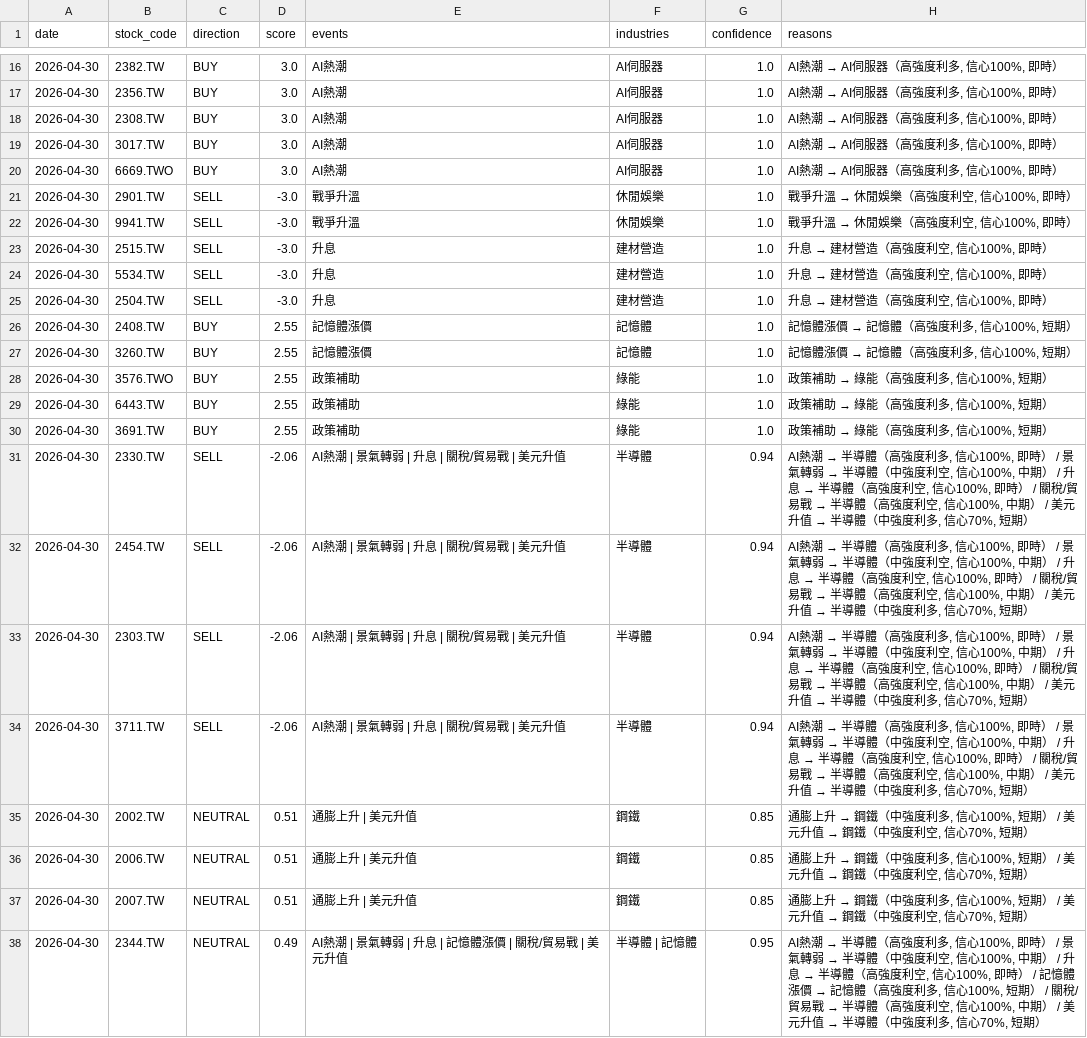
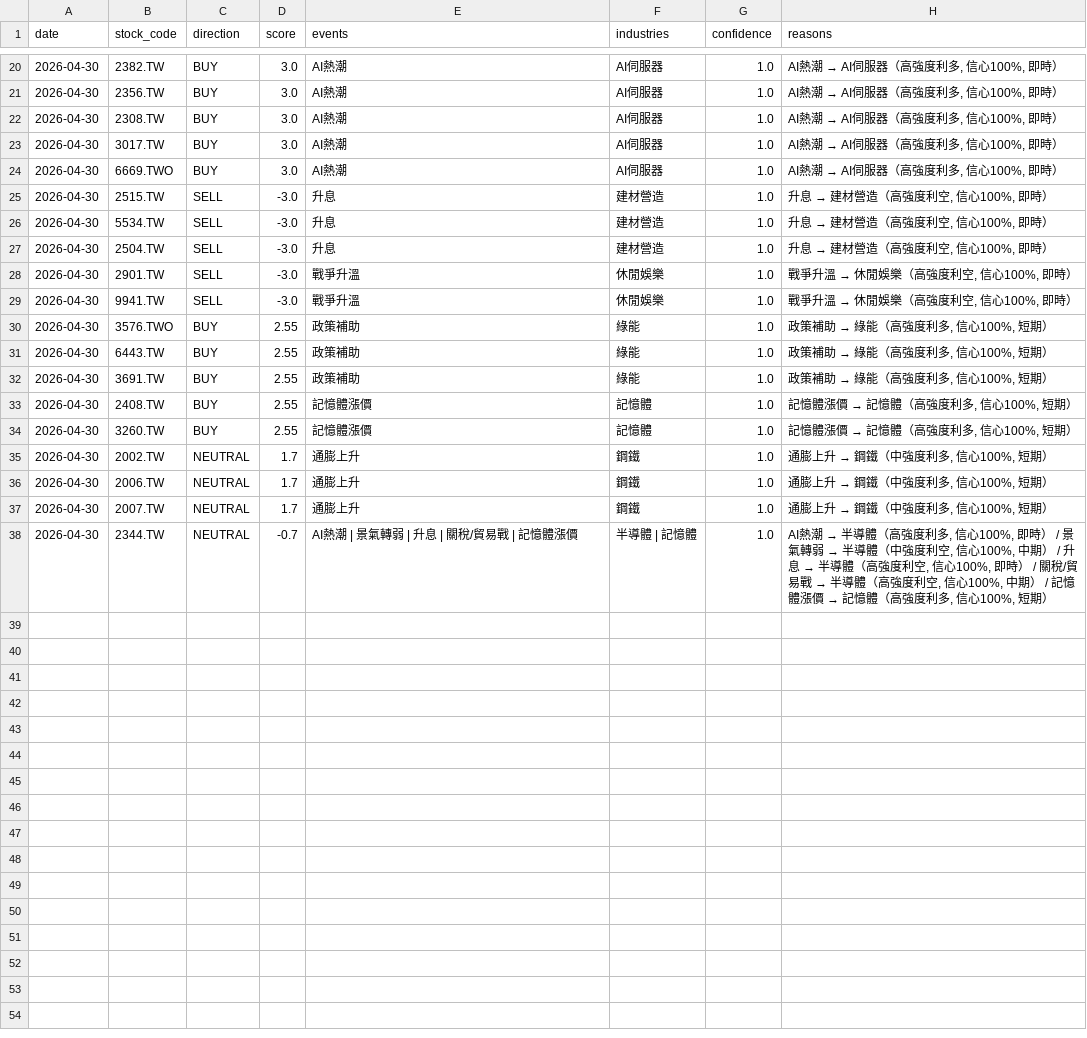
Before and after one commit to possible1397/Stock_event, a CSV file: output/signal_20260430.csv, drawn as a sheet; only a part is shown, gaps mark what is left out; the diff covers the shown part only.

```diff
--- a/output/signal_20260430.csv
+++ b/output/signal_20260430.csv
@@ -20,4 +24,2 @@
 2026-04-30,6669.TWO,BUY,3.0,AI熱潮,AI伺服器,1.0,"AI熱潮 → AI伺服器（高強度利多, 信心100%, 即時）"
-2026-04-30,2901.TW,SELL,-3.0,戰爭升溫,休閒娛樂,1.0,"戰爭升溫 → 休閒娛樂（高強度利空, 信心100%, 即時）"
-2026-04-30,9941.TW,SELL,-3.0,戰爭升溫,休閒娛樂,1.0,"戰爭升溫 → 休閒娛樂（高強度利空, 信心100%, 即時）"
 2026-04-30,2515.TW,SELL,-3.0,升息,建材營造,1.0,"升息 → 建材營造（高強度利空, 信心100%, 即時）"
@@ -25,4 +27,4 @@
 2026-04-30,2504.TW,SELL,-3.0,升息,建材營造,1.0,"升息 → 建材營造（高強度利空, 信心100%, 即時）"
-2026-04-30,2408.TW,BUY,2.55,記憶體漲價,記憶體,1.0,"記憶體漲價 → 記憶體（高強度利多, 信心100%, 短期）"
-2026-04-30,3260.TW,BUY,2.55,記憶體漲價,記憶體,1.0,"記憶體漲價 → 記憶體（高強度利多, 信心100%, 短期）"
+2026-04-30,2901.TW,SELL,-3.0,戰爭升溫,休閒娛樂,1.0,"戰爭升溫 → 休閒娛樂（高強度利空, 信心100%, 即時）"
+2026-04-30,9941.TW,SELL,-3.0,戰爭升溫,休閒娛樂,1.0,"戰爭升溫 → 休閒娛樂（高強度利空, 信心100%, 即時）"
 2026-04-30,3576.TWO,BUY,2.55,政策補助,綠能,1.0,"政策補助 → 綠能（高強度利多, 信心100%, 短期）"
@@ -30,9 +32,7 @@
 2026-04-30,3691.TW,BUY,2.55,政策補助,綠能,1.0,"政策補助 → 綠能（高強度利多, 信心100%, 短期）"
-2026-04-30,2330.TW,SELL,-2.06,AI熱潮 | 景氣轉弱 | 升息 | 關稅/貿易戰 | 美元升值,半導體,0.94,"AI熱潮 → 半導體（高強度利多, 信心100%, 即時） / 景氣轉弱 → 半導體（中強度利空, 信心100%, 中期） / 升息 → 半導體（高強度利空, 信心100%, 即時） / 關稅/貿易戰 → 半導體（高強度利空, 信心100%, 中期） / 美元升值 → 半導體（中強度利多, 信心70%, 短期）"
-2026-04-30,2454.TW,SELL,-2.06,AI熱潮 | 景氣轉弱 | 升息 | 關稅/貿易戰 | 美元升值,半導體,0.94,"AI熱潮 → 半導體（高強度利多, 信心100%, 即時） / 景氣轉弱 → 半導體（中強度利空, 信心100%, 中期） / 升息 → 半導體（高強度利空, 信心100%, 即時） / 關稅/貿易戰 → 半導體（高強度利空, 信心100%, 中期） / 美元升值 → 半導體（中強度利多, 信心70%, 短期）"
-2026-04-30,2303.TW,SELL,-2.06,AI熱潮 | 景氣轉弱 | 升息 | 關稅/貿易戰 | 美元升值,半導體,0.94,"AI熱潮 → 半導體（高強度利多, 信心100%, 即時） / 景氣轉弱 → 半導體（中強度利空, 信心100%, 中期） / 升息 → 半導體（高強度利空, 信心100%, 即時） / 關稅/貿易戰 → 半導體（高強度利空, 信心100%, 中期） / 美元升值 → 半導體（中強度利多, 信心70%, 短期）"
-2026-04-30,3711.TW,SELL,-2.06,AI熱潮 | 景氣轉弱 | 升息 | 關稅/貿易戰 | 美元升值,半導體,0.94,"AI熱潮 → 半導體（高強度利多, 信心100%, 即時） / 景氣轉弱 → 半導體（中強度利空, 信心100%, 中期） / 升息 → 半導體（高強度利空, 信心100%, 即時） / 關稅/貿易戰 → 半導體（高強度利空, 信心100%, 中期） / 美元升值 → 半導體（中強度利多, 信心70%, 短期）"
-2026-04-30,2002.TW,NEUTRAL,0.51,通膨上升 | 美元升值,鋼鐵,0.85,"通膨上升 → 鋼鐵（中強度利多, 信心100%, 短期） / 美元升值 → 鋼鐵（中強度利空, 信心70%, 短期）"
-2026-04-30,2006.TW,NEUTRAL,0.51,通膨上升 | 美元升值,鋼鐵,0.85,"通膨上升 → 鋼鐵（中強度利多, 信心100%, 短期） / 美元升值 → 鋼鐵（中強度利空, 信心70%, 短期）"
-2026-04-30,2007.TW,NEUTRAL,0.51,通膨上升 | 美元升值,鋼鐵,0.85,"通膨上升 → 鋼鐵（中強度利多, 信心100%, 短期） / 美元升值 → 鋼鐵（中強度利空, 信心70%, 短期）"
-2026-04-30,2344.TW,NEUTRAL,0.49,AI熱潮 | 景氣轉弱 | 升息 | 記憶體漲價 | 關稅/貿易戰 | 美元升值,半導體 | 記憶體,0.95,"AI熱潮 → 半導體（高強度利多, 信心100%, 即時） / 景氣轉弱 → 半導體（中強度利空, 信心100%, 中期） / 升息 → 半導體（高強度利空, 信心100%, 即時） / 記憶體漲價 → 記憶體（高強度利多, 信心100%, 短期） / 關稅/貿易戰 → 半導體（高強度利空, 信心100%, 中期） / 美元升值 → 半導體（中強度利多, 信心70%, 短期）"
+2026-04-30,2408.TW,BUY,2.55,記憶體漲價,記憶體,1.0,"記憶體漲價 → 記憶體（高強度利多, 信心100%, 短期）"
+2026-04-30,3260.TW,BUY,2.55,記憶體漲價,記憶體,1.0,"記憶體漲價 → 記憶體（高強度利多, 信心100%, 短期）"
+2026-04-30,2002.TW,NEUTRAL,1.7,通膨上升,鋼鐵,1.0,"通膨上升 → 鋼鐵（中強度利多, 信心100%, 短期）"
+2026-04-30,2006.TW,NEUTRAL,1.7,通膨上升,鋼鐵,1.0,"通膨上升 → 鋼鐵（中強度利多, 信心100%, 短期）"
+2026-04-30,2007.TW,NEUTRAL,1.7,通膨上升,鋼鐵,1.0,"通膨上升 → 鋼鐵（中強度利多, 信心100%, 短期）"
+2026-04-30,2344.TW,NEUTRAL,-0.7,AI熱潮 | 景氣轉弱 | 升息 | 關稅/貿易戰 | 記憶體漲價,半導體 | 記憶體,1.0,"AI熱潮 → 半導體（高強度利多, 信心100%, 即時） / 景氣轉弱 → 半導體（中強度利空, 信心100%, 中期） / 升息 → 半導體（高強度利空, 信心100%, 即時） / 關稅/貿易戰 → 半導體（高強度利空, 信心100%, 中期） / 記憶體漲價 → 記憶體（高強度利多, 信心100%, 短期）"
```
Also changed, not shown: 4 added rows and 28 edited cells elsewhere in this file, 4 other files.
